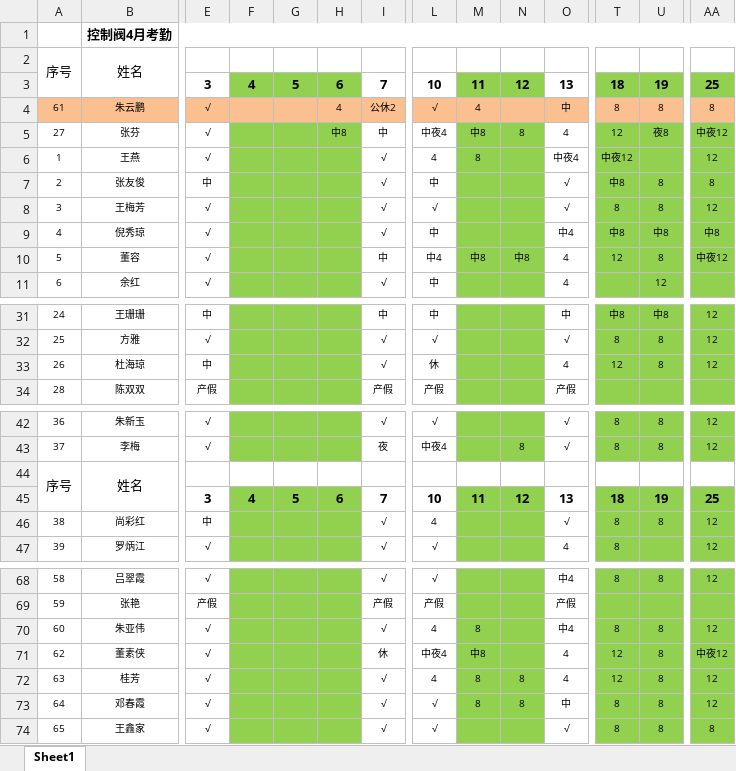
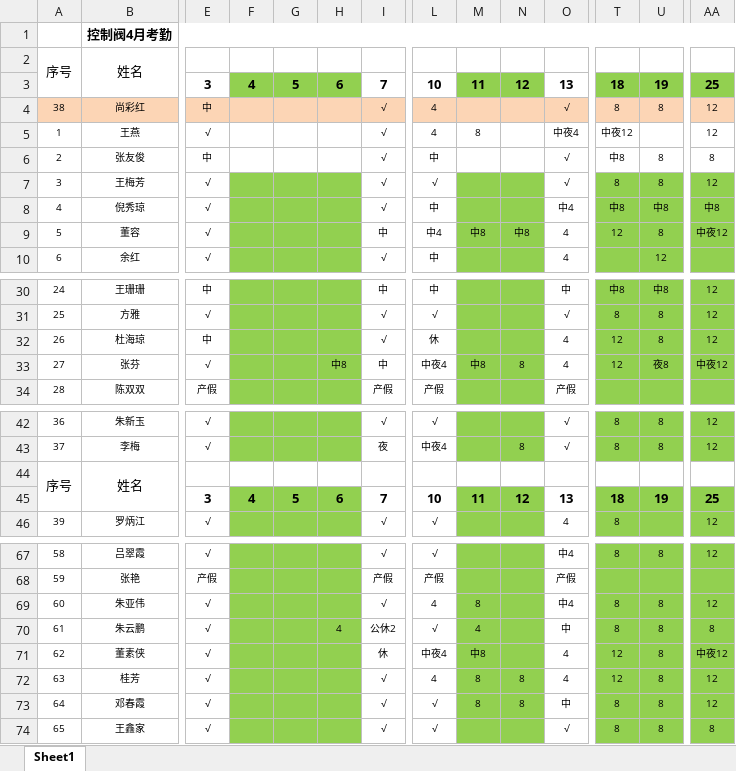
Before and after one commit to androidice/SF.Utils, an Excel workbook: SF.Utils.Tests/files/attendance generation files/to process1/2020年控制阀4月考勤.xlsx, sheet Sheet1, drawn as a sheet; only a part is shown, gaps mark what is left out; values as stored, in another font and other column widths than the file's, no borders; removed rows and columns are numbered as before the commit, all else as after; rows hold the shown columns only; the diff names each change by its address in the sheet, - before the commit and + after, or states it on an @@ line.

```diff
--- a/SF.Utils.Tests/files/attendance generation files/to process1/2020年控制阀4月考勤.xlsx (sheet Sheet1)
+++ b/SF.Utils.Tests/files/attendance generation files/to process1/2020年控制阀4月考勤.xlsx (sheet Sheet1)
+row 4: 38 | 尚彩红 | 中 |  |  |  | √ | 4 |  |  | √ | 8 | 8 | 12
-F5:H6 fill: #92D050
+F5:H6 fill: none
-M5:N6 fill: #92D050
+M5:N6 fill: none
-T5:U6 fill: #92D050
+T5:U6 fill: none
-AA5:AA6 fill: #92D050
+AA5:AA6 fill: none
@@ row 5 moved to row 33: 27 @@
-row 46: 38 | 尚彩红 | 中 |  |  |  | √ | 4 |  |  | √ | 8 | 8 | 12
@@ row 4 moved to row 70: 61 @@
```
Also changed, not shown: 15 other files.
